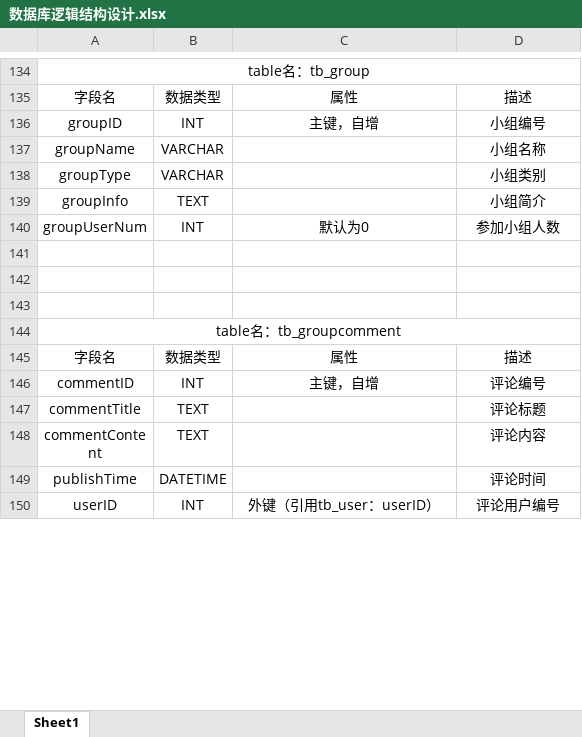
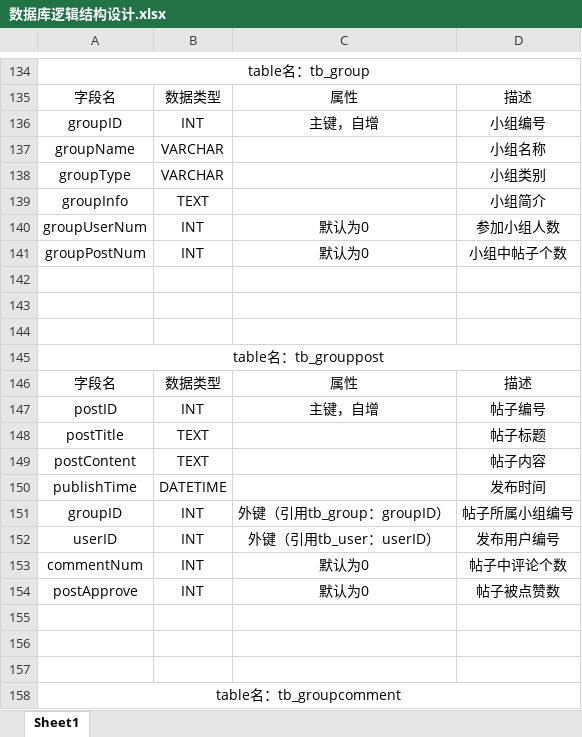
Before and after one commit to Zihao-Liu/MyWeb, an Excel workbook: 数据库逻辑结构设计.xlsx, sheet Sheet1, drawn as a sheet; only a part is shown, gaps mark what is left out; the shorter side is filled out with more unchanged rows; values as stored, in another font and other column widths than the file's, no borders; the diff covers the shown part only; the diff names each change by its address in the sheet, - before the commit and + after, or states it on an @@ line.

```diff
--- a/数据库逻辑结构设计.xlsx (sheet Sheet1)
+++ b/数据库逻辑结构设计.xlsx (sheet Sheet1)
+row 141: groupPostNum | INT | 默认为0 | 小组中帖子个数
+row 142: (empty)
+row 143: (empty)
+row 144: (empty)
+row 145: table名：tb_grouppost
+row 146: 字段名 | 数据类型 | 属性 | 描述
+row 147: postID | INT | 主键，自增 | 帖子编号
+row 148: postTitle | TEXT |  | 帖子标题
+row 149: postContent | TEXT |  | 帖子内容
+row 150: publishTime | DATETIME |  | 发布时间
+row 151: groupID | INT | 外键（引用tb_group：groupID） | 帖子所属小组编号
+row 152: userID | INT | 外键（引用tb_user：userID） | 发布用户编号
+row 153: commentNum | INT | 默认为0 | 帖子中评论个数
+row 154: postApprove | INT | 默认为0 | 帖子被点赞数
```
Also changed, not shown: 9 added rows, 4 edited cells and cell formats elsewhere in this sheet, 开发计划与实现.xlsx, 52 other files.
